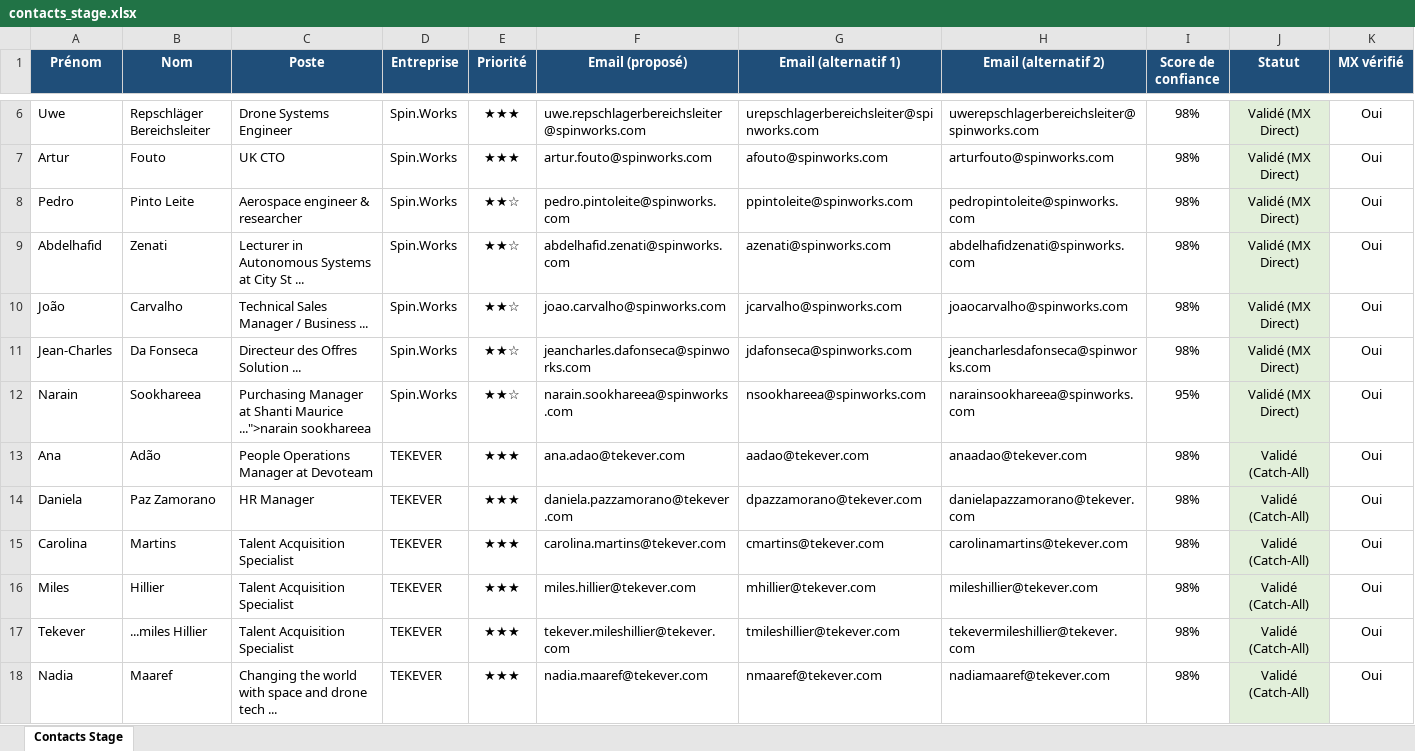
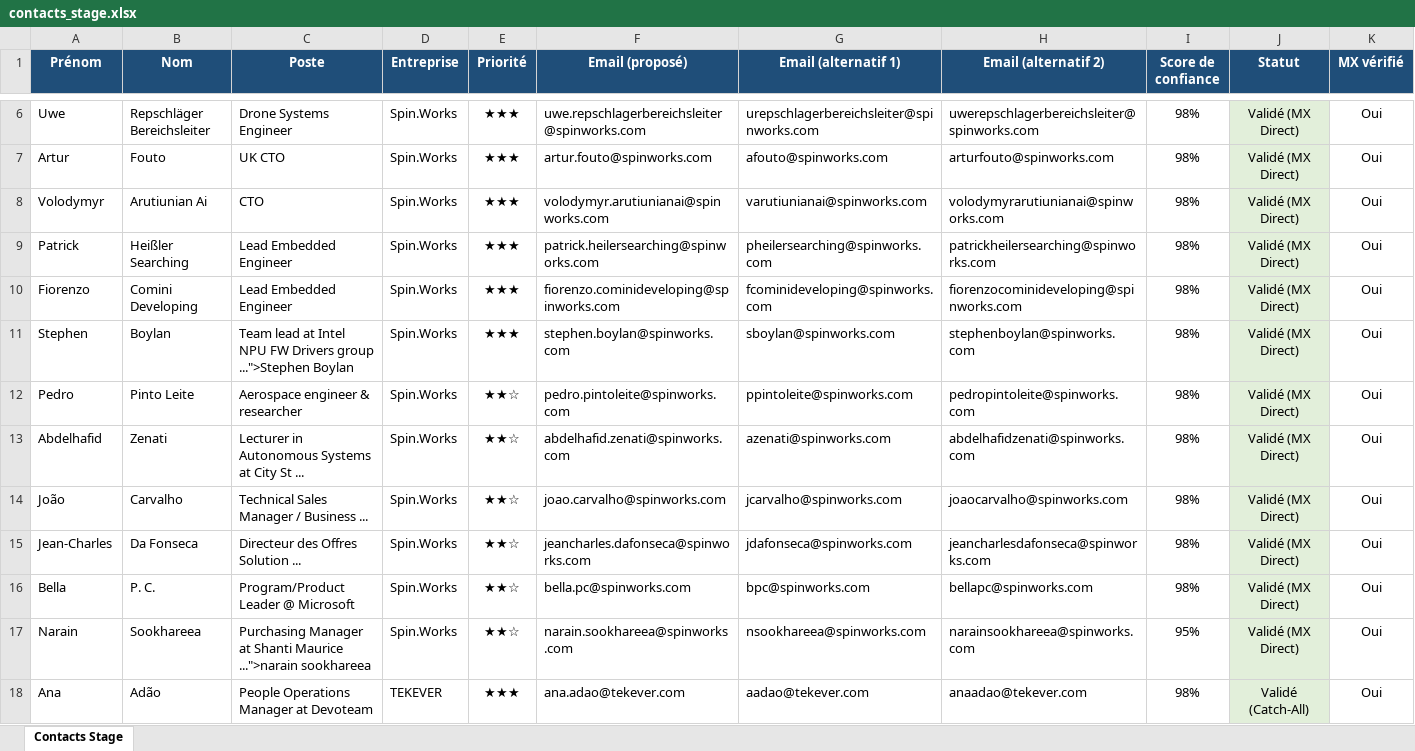
Before and after one commit to medhsiny2003/linkedin-prospector, an Excel workbook: data/contacts_stage.xlsx, sheet Contacts Stage, drawn as a sheet; only a part is shown, gaps mark what is left out; the shorter side is filled out with more unchanged rows; values as stored, in another font and other column widths than the file's, no borders; rows hold the shown columns only; the diff names each change by its address in the sheet, - before the commit and + after, or states it on an @@ line.

Commit message:
chore(auto): synchronisation 5 nouveaux leads [skip ci]

```diff
--- a/data/contacts_stage.xlsx (sheet Contacts Stage)
+++ b/data/contacts_stage.xlsx (sheet Contacts Stage)
+row 8: Volodymyr | Arutiunian Ai | CTO | Spin.Works | ★★★ | volodymyr.arutiunianai@spinworks.com | varutiunianai@spinworks.com | volodymyrarutiunianai@spinworks.com | 98% | Validé (MX Direct) | Oui
+row 9: Patrick | Heißler Searching | Lead Embedded Engineer | Spin.Works | ★★★ | patrick.heilersearching@spinworks.com | pheilersearching@spinworks.com | patrickheilersearching@spinworks.com | 98% | Validé (MX Direct) | Oui
+row 10: Fiorenzo | Comini Developing | Lead Embedded Engineer | Spin.Works | ★★★ | fiorenzo.cominideveloping@spinworks.com | fcominideveloping@spinworks.com | fiorenzocominideveloping@spinworks.com | 98% | Validé (MX Direct) | Oui
+row 11: Stephen | Boylan | Team lead at Intel NPU FW Drivers group ...">Stephen Boylan | Spin.Works | ★★★ | stephen.boylan@spinworks.com | sboylan@spinworks.com | stephenboylan@spinworks.com | 98% | Validé (MX Direct) | Oui
+row 16: Bella | P. C. | Program/Product Leader @ Microsoft | Spin.Works | ★★☆ | bella.pc@spinworks.com | bpc@spinworks.com | bellapc@spinworks.com | 98% | Validé (MX Direct) | Oui
```
Also changed, not shown: 2 other files.
